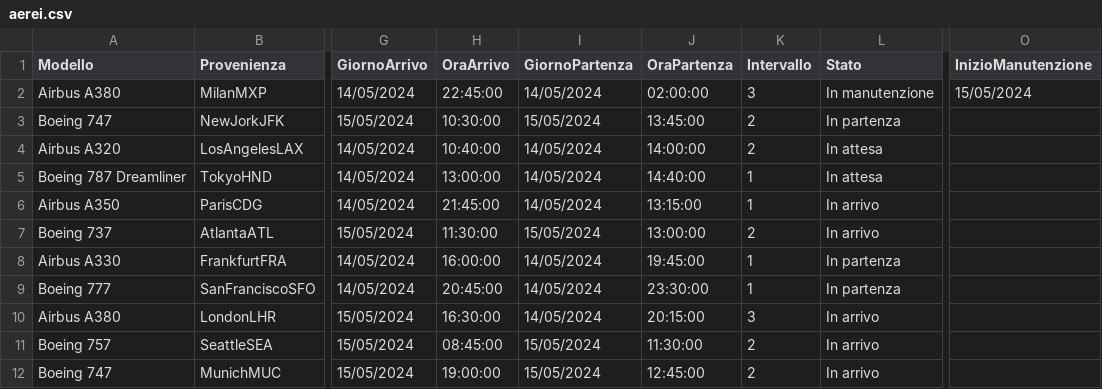
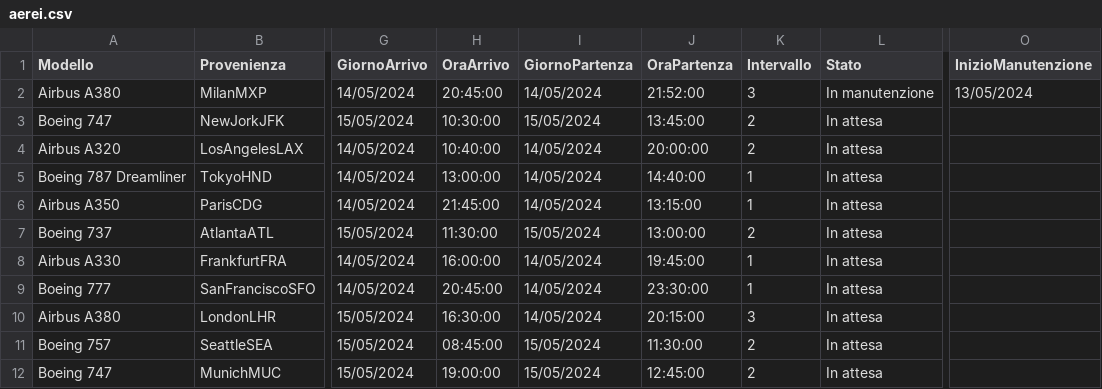
Before and after one commit to MNICO06/Gestionale-aereoporto, a CSV file: src/mainFolder/salvataggioDati/aerei.csv, drawn as a sheet; only a part is shown, gaps mark what is left out; the diff names each change by its address in the sheet, - before the commit and + after, or states it on an @@ line.

```diff
--- a/src/mainFolder/salvataggioDati/aerei.csv
+++ b/src/mainFolder/salvataggioDati/aerei.csv
-H2 (OraArrivo): 22:45:00
+H2 (OraArrivo): 20:45:00
-J2 (OraPartenza): 02:00:00
+J2 (OraPartenza): 21:52:00
-O2 (InizioManutenzione): 15/05/2024
+O2 (InizioManutenzione): 13/05/2024
-L3 (Stato): In partenza
+L3 (Stato): In attesa
-J4 (OraPartenza): 14:00:00
+J4 (OraPartenza): 20:00:00
-L6:L7 (Stato): In arrivo
+L6:L7 (Stato): In attesa
-L8:L9 (Stato): In partenza
+L8:L9 (Stato): In attesa
-L10:L12 (Stato): In arrivo
+L10:L12 (Stato): In attesa
```
Also changed, not shown: 6 other files.
